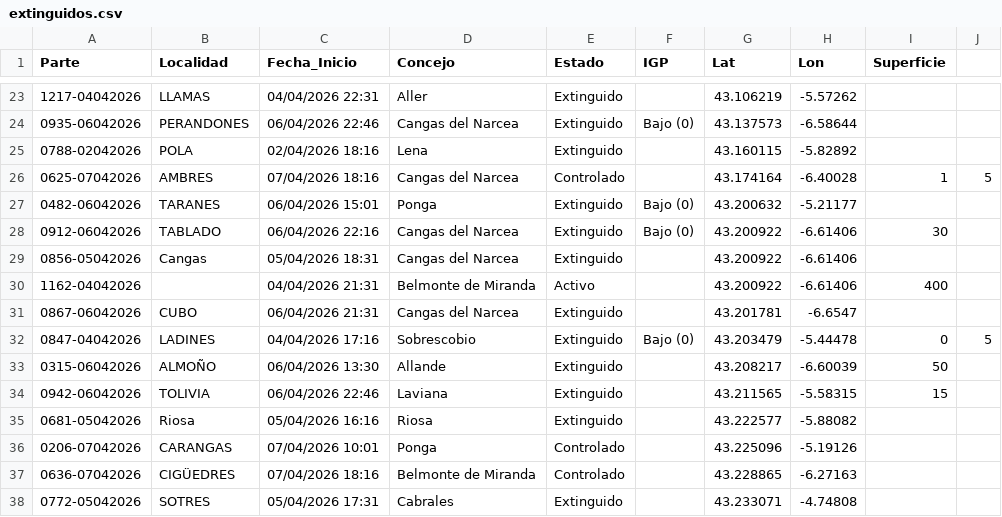
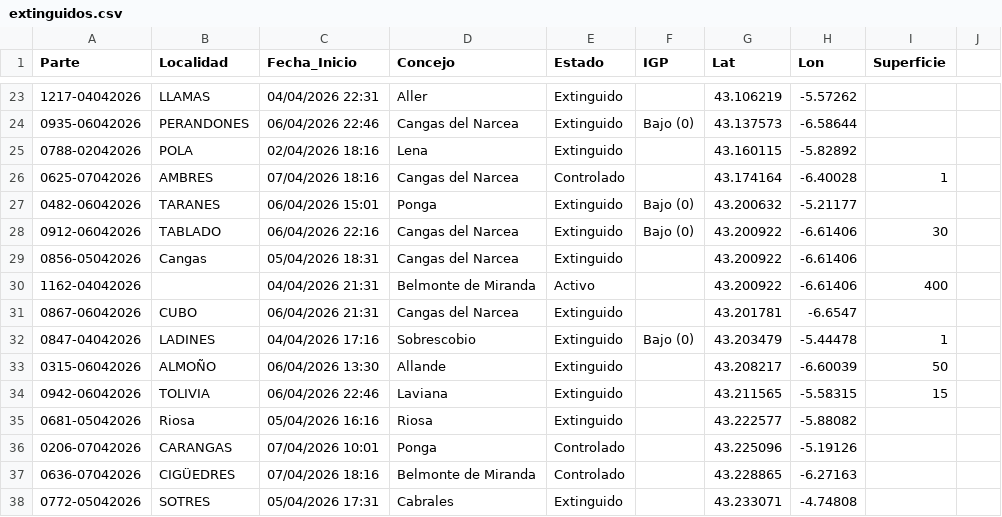
Before and after one commit to adriancastroleiva/sepa, a CSV file: extinguidos.csv, drawn as a sheet; only a part is shown, gaps mark what is left out; the diff names each change by its address in the sheet, - before the commit and + after, or states it on an @@ line.

Commit message:
extinguidos.csv

```diff
--- a/extinguidos.csv
+++ b/extinguidos.csv
-J26: 5
+J26: (empty)
-I32 (Superficie): 0
+I32 (Superficie): 1
-J32: 5
+J32: (empty)
```
